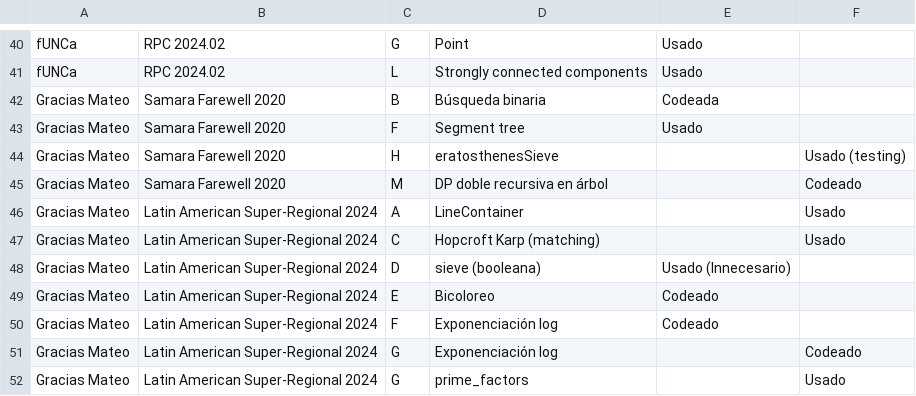
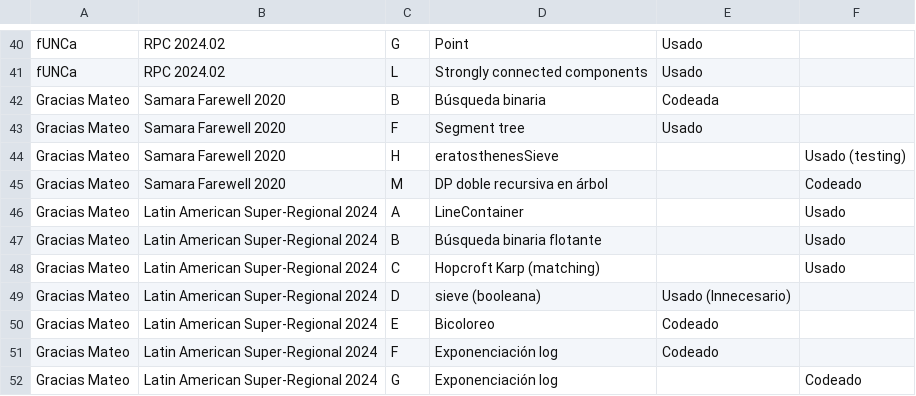
Before and after one commit to IvanRenison/ProgrammingProblems, a CSV file: .stats/CodeUsageTeams.csv, drawn as a sheet; only a part is shown, gaps mark what is left out; the shorter side is filled out with more unchanged rows; the diff names each change by its address in the sheet, - before the commit and + after, or states it on an @@ line.

Commit message:
Problem B of Latin American Super-Regional 2024

```diff
--- a/.stats/CodeUsageTeams.csv
+++ b/.stats/CodeUsageTeams.csv
+row 47: Gracias Mateo | Latin American Super-Regional 2024 | B | Búsqueda binaria flotante |  | Usado
```
Also changed, not shown: 1 other file.
